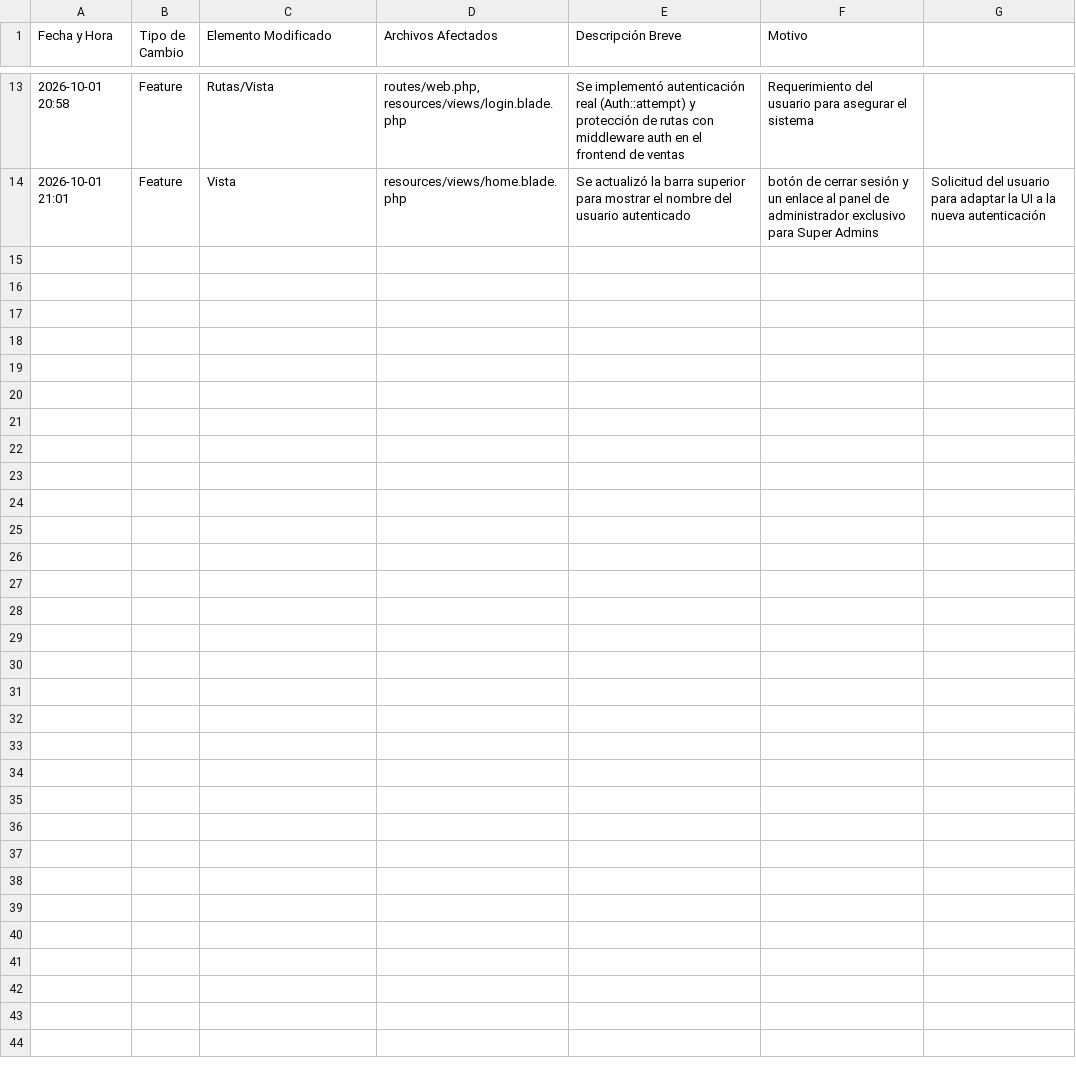
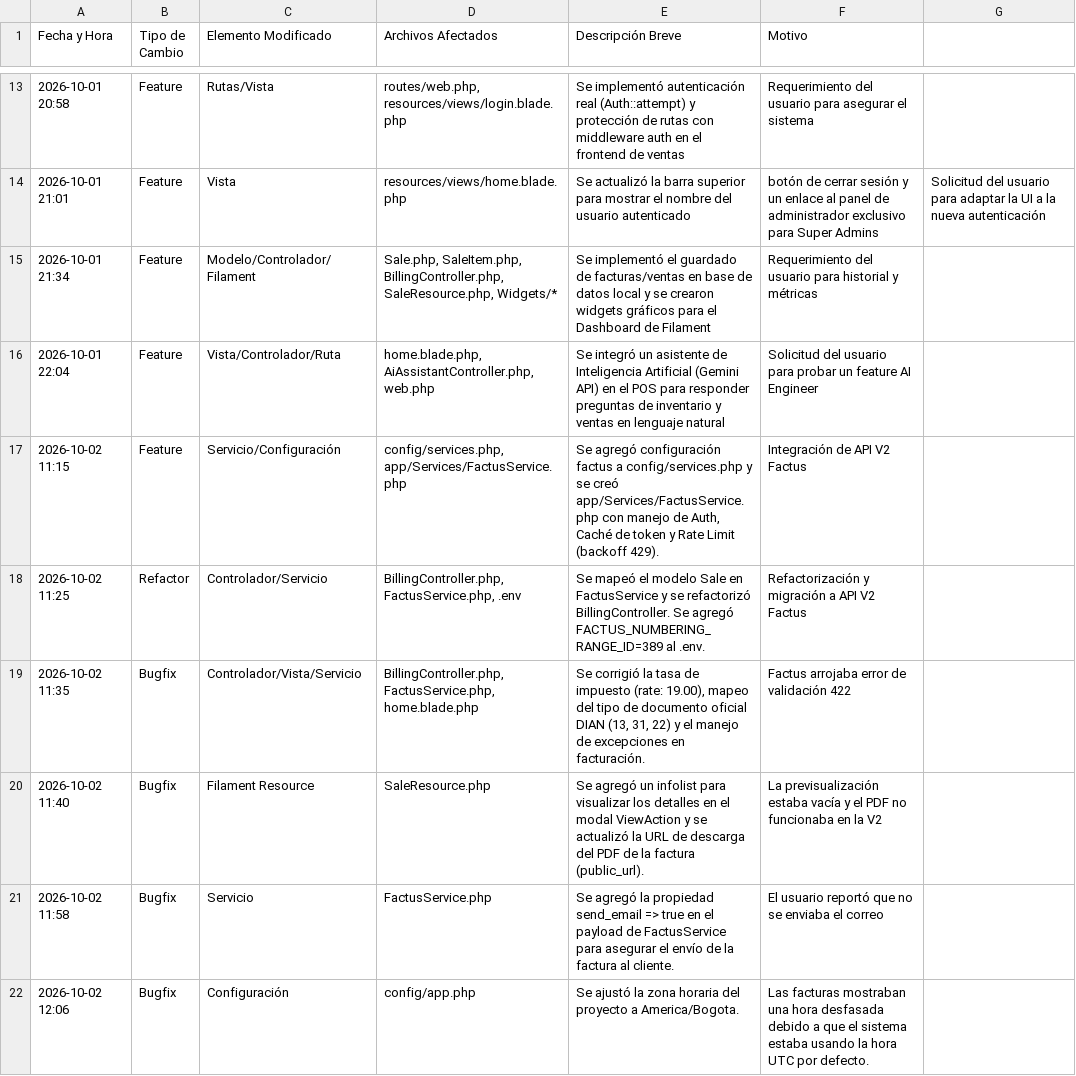
Before and after one commit to HayderFino/E_comerce, a CSV file: CHANGE_MANAGEMENT.csv, drawn as a sheet; only a part is shown, gaps mark what is left out; the diff names each change by its address in the sheet, - before the commit and + after, or states it on an @@ line.

Commit message:
feat: implement sales module with Factus electronic billing and Filament resources

```diff
--- a/CHANGE_MANAGEMENT.csv
+++ b/CHANGE_MANAGEMENT.csv
+row 15: 2026-10-01 21:34 | Feature | Modelo/Controlador/Filament | Sale.php, SaleItem.php, BillingController.php, SaleResource.php, Widgets/* | Se implementó el guardado de facturas/ventas en base de datos local y se crearon widgets gráficos para el Dashboard de Filament | Requerimiento del usuario para historial y métricas
+row 16: 2026-10-01 22:04 | Feature | Vista/Controlador/Ruta | home.blade.php, AiAssistantController.php, web.php | Se integró un asistente de Inteligencia Artificial (Gemini API) en el POS para responder preguntas de inventario y ventas en lenguaje natural | Solicitud del usuario para probar un feature AI Engineer
+row 17: 2026-10-02 11:15 | Feature | Servicio/Configuración | config/services.php, app/Services/FactusService.php | Se agregó configuración factus a config/services.php y se creó app/Services/FactusService.php con manejo de Auth, Caché de token y Rate Limit (backoff 429). | Integración de API V2 Factus
+row 18: 2026-10-02 11:25 | Refactor | Controlador/Servicio | BillingController.php, FactusService.php, .env | Se mapeó el modelo Sale en FactusService y se refactorizó BillingController. Se agregó FACTUS_NUMBERING_RANGE_ID=389 al .env. | Refactorización y migración a API V2 Factus
+row 19: 2026-10-02 11:35 | Bugfix | Controlador/Vista/Servicio | BillingController.php, FactusService.php, home.blade.php | Se corrigió la tasa de impuesto (rate: 19.00), mapeo del tipo de documento oficial DIAN (13, 31, 22) y el manejo de excepciones en facturación. | Factus arrojaba error de validación 422
+row 20: 2026-10-02 11:40 | Bugfix | Filament Resource | SaleResource.php | Se agregó un infolist para visualizar los detalles en el modal ViewAction y se actualizó la URL de descarga del PDF de la factura (public_url). | La previsualización estaba vacía y el PDF no funcionaba en la V2
+row 21: 2026-10-02 11:58 | Bugfix | Servicio | FactusService.php | Se agregó la propiedad send_email => true en el payload de FactusService para asegurar el envío de la factura al cliente. | El usuario reportó que no se enviaba el correo
+row 22: 2026-10-02 12:06 | Bugfix | Configuración | config/app.php | Se ajustó la zona horaria del proyecto a America/Bogota. | Las facturas mostraban una hora desfasada debido a que el sistema estaba usando la hora UTC por defecto.
```
Also changed, not shown: 27 other files.
